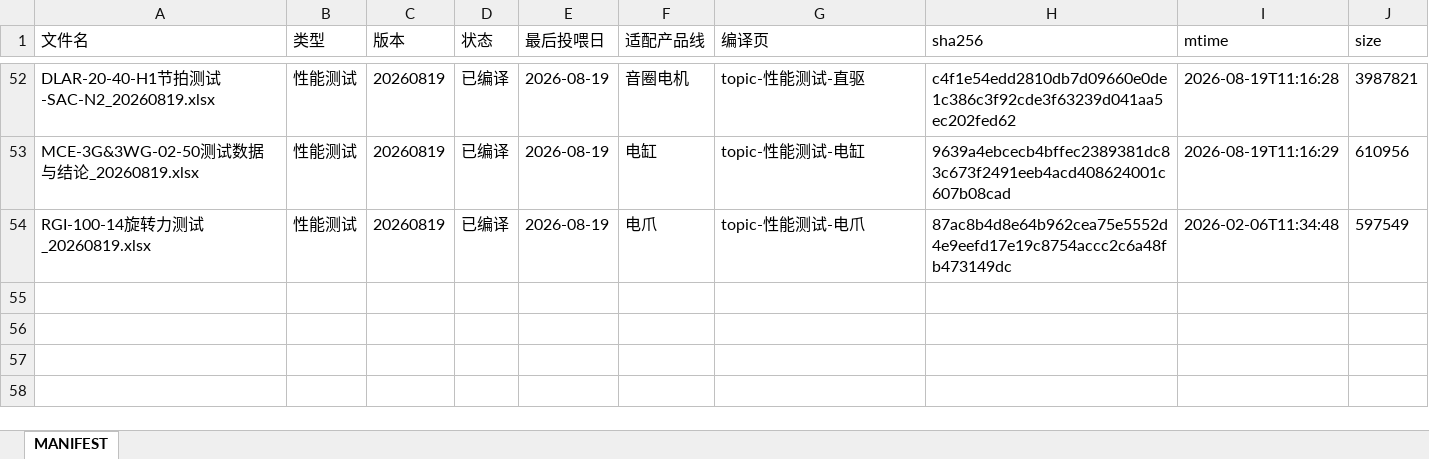
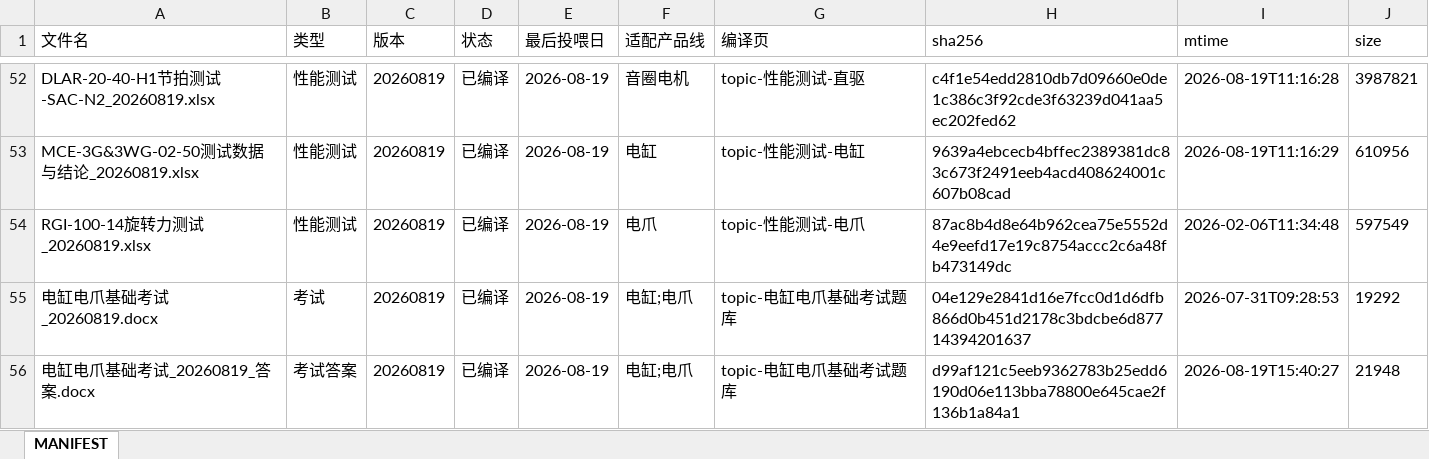
Before and after one commit to AngusLiuYi/DH_DataBase, an Excel workbook: raw/MANIFEST.xlsx, sheet MANIFEST, drawn as a sheet; only a part is shown, gaps mark what is left out; values as stored, in another font and other column widths than the file's, no borders; the diff names each change by its address in the sheet, - before the commit and + after, or states it on an @@ line.

```diff
--- a/raw/MANIFEST.xlsx (sheet MANIFEST)
+++ b/raw/MANIFEST.xlsx (sheet MANIFEST)
+row 55: 电缸电爪基础考试_20260819.docx | 考试 | 20260819 | 已编译 | 2026-08-19 | 电缸;电爪 | topic-电缸电爪基础考试题库 | 04e129e2841d16e7fcc0d1d6dfb866d0b451d2178c3bdcbe6d87714394201637 | 2026-07-31T09:28:53 | 19292
+row 56: 电缸电爪基础考试_20260819_答案.docx | 考试答案 | 20260819 | 已编译 | 2026-08-19 | 电缸;电爪 | topic-电缸电爪基础考试题库 | d99af121c5eeb9362783b25edd6190d06e113bba78800e645cae2f136b1a84a1 | 2026-08-19T15:40:27 | 21948
```
Also changed, not shown: 12 other files.
